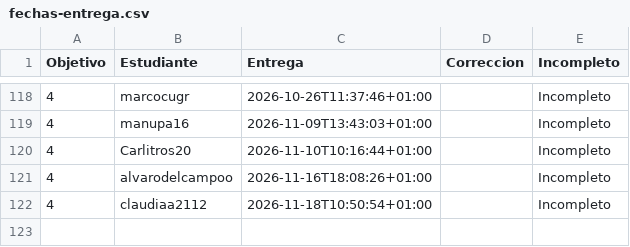
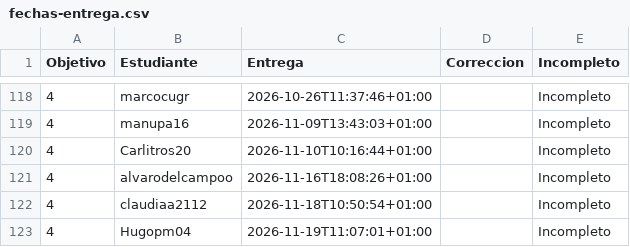
Before and after one commit to JJ/IV-, a CSV file: data/fechas-entrega.csv, drawn as a sheet; only a part is shown, gaps mark what is left out; the diff names each change by its address in the sheet, - before the commit and + after, or states it on an @@ line.

```diff
--- a/data/fechas-entrega.csv
+++ b/data/fechas-entrega.csv
+row 123: 4 | Hugopm04 | 2026-11-19T11:07:01+01:00 |  | Incompleto
```
Also changed, not shown: 1 other file.
